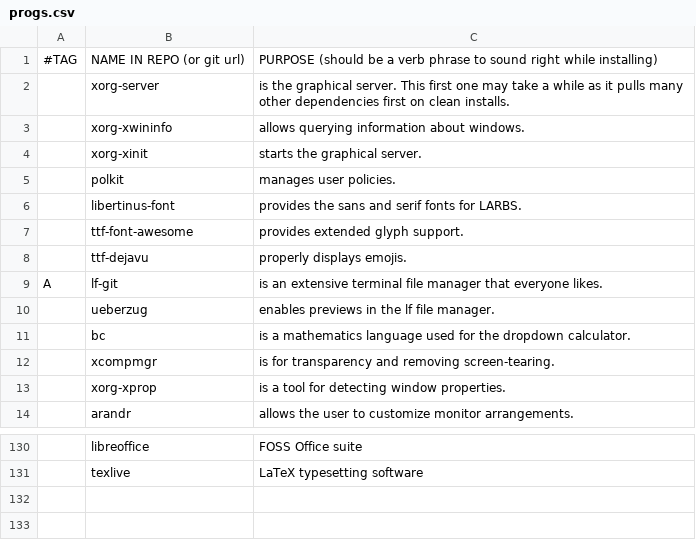
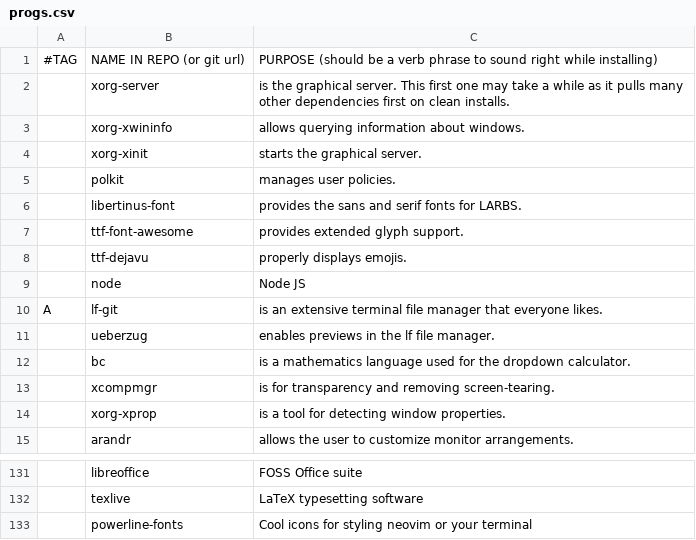
Before and after one commit to LukeSmithxyz/LARBS, a CSV file: static/progs.csv, drawn as a sheet; only a part is shown, gaps mark what is left out; the diff names each change by its address in the sheet, - before the commit and + after, or states it on an @@ line.

Commit message:
Add node, and powerline-fonts to progs.csv

```diff
--- a/static/progs.csv
+++ b/static/progs.csv
+row 9:  | node | Node JS
+row 133:  | powerline-fonts | Cool icons for styling neovim or your terminal
```
